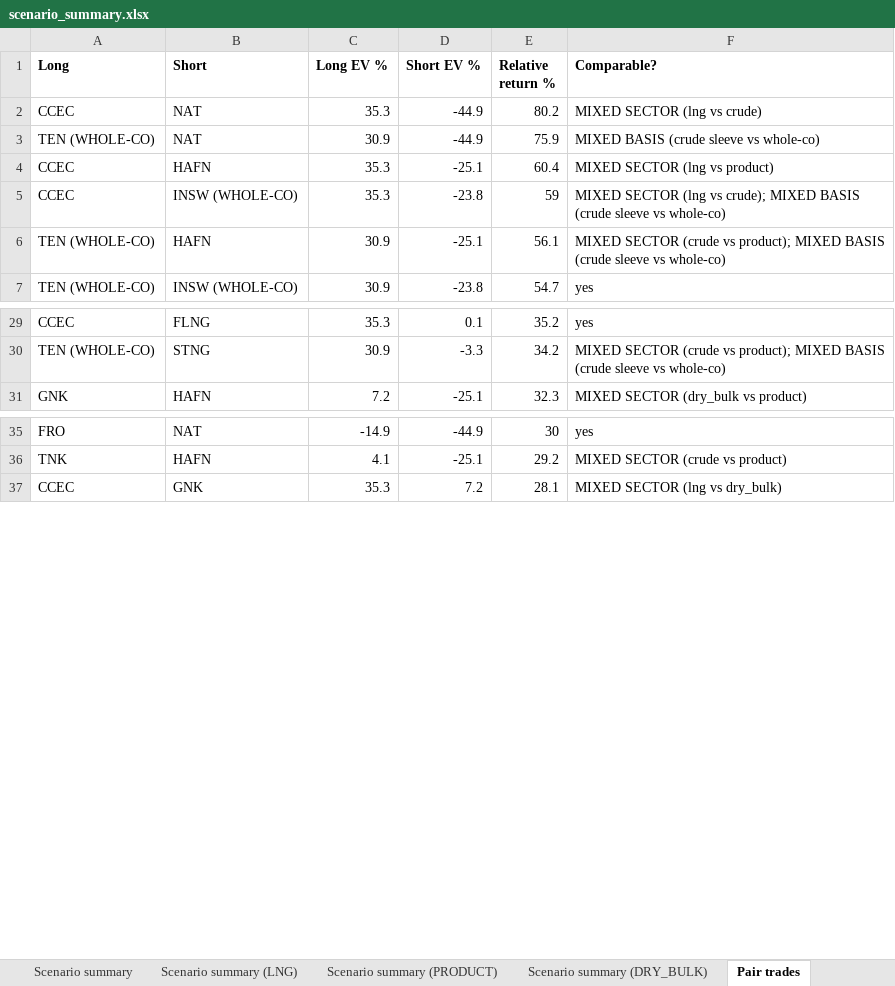
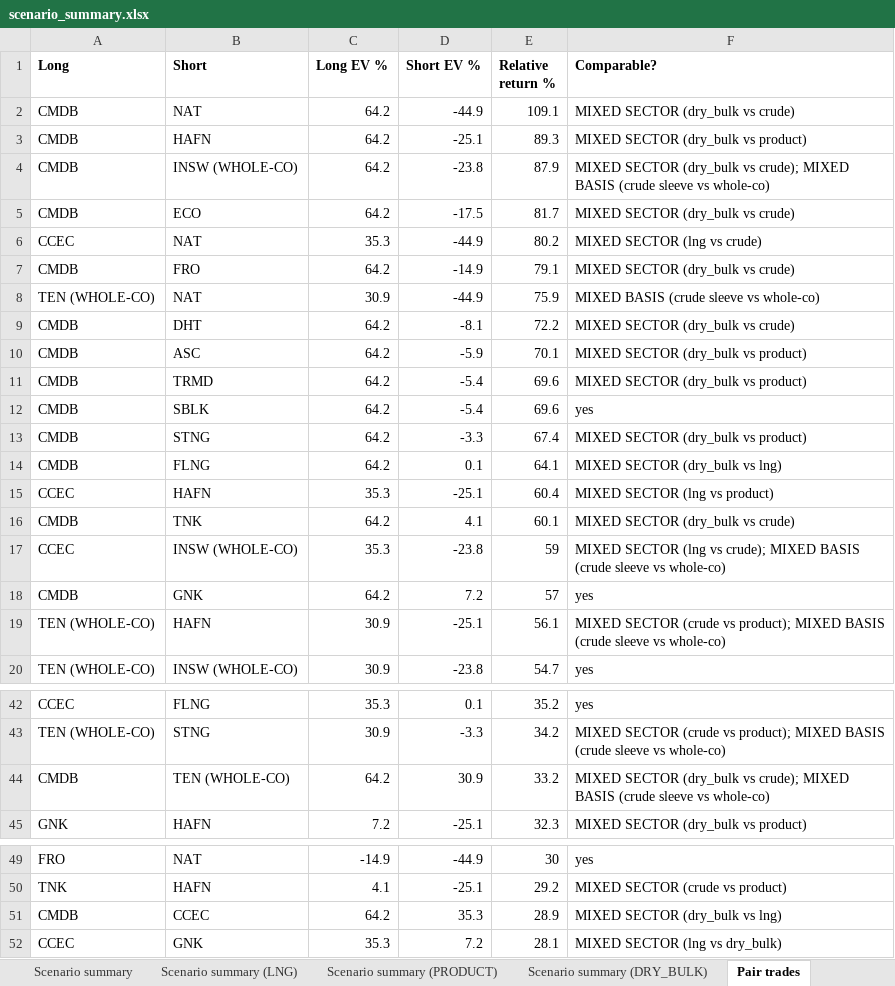
Before and after one commit to dav204/crude-tanker-fv, an Excel workbook: outputs/scenario_summary.xlsx, sheet Pair trades, drawn as a sheet; only a part is shown, gaps mark what is left out; values as stored, in another font and other column widths than the file's, no borders; the diff names each change by its address in the sheet, - before the commit and + after, or states it on an @@ line.

```diff
--- a/outputs/scenario_summary.xlsx (sheet Pair trades)
+++ b/outputs/scenario_summary.xlsx (sheet Pair trades)
+row 2: CMDB | NAT | 64.2 | -44.9 | 109.1 | MIXED SECTOR (dry_bulk vs crude)
+row 3: CMDB | HAFN | 64.2 | -25.1 | 89.3 | MIXED SECTOR (dry_bulk vs product)
+row 4: CMDB | INSW (WHOLE-CO) | 64.2 | -23.8 | 87.9 | MIXED SECTOR (dry_bulk vs crude); MIXED BASIS (crude sleeve vs whole-co)
+row 5: CMDB | ECO | 64.2 | -17.5 | 81.7 | MIXED SECTOR (dry_bulk vs crude)
+row 7: CMDB | FRO | 64.2 | -14.9 | 79.1 | MIXED SECTOR (dry_bulk vs crude)
+row 9: CMDB | DHT | 64.2 | -8.1 | 72.2 | MIXED SECTOR (dry_bulk vs crude)
+row 10: CMDB | ASC | 64.2 | -5.9 | 70.1 | MIXED SECTOR (dry_bulk vs product)
+row 11: CMDB | TRMD | 64.2 | -5.4 | 69.6 | MIXED SECTOR (dry_bulk vs product)
+row 12: CMDB | SBLK | 64.2 | -5.4 | 69.6 | yes
+row 13: CMDB | STNG | 64.2 | -3.3 | 67.4 | MIXED SECTOR (dry_bulk vs product)
+row 14: CMDB | FLNG | 64.2 | 0.1 | 64.1 | MIXED SECTOR (dry_bulk vs lng)
+row 16: CMDB | TNK | 64.2 | 4.1 | 60.1 | MIXED SECTOR (dry_bulk vs crude)
+row 18: CMDB | GNK | 64.2 | 7.2 | 57 | yes
+row 44: CMDB | TEN (WHOLE-CO) | 64.2 | 30.9 | 33.2 | MIXED SECTOR (dry_bulk vs crude); MIXED BASIS (crude sleeve vs whole-co)
+row 51: CMDB | CCEC | 64.2 | 35.3 | 28.9 | MIXED SECTOR (dry_bulk vs lng)
```
Also changed, not shown: sheet Scenario summary (DRY_BULK), outputs/asc_fv_report.xlsx, outputs/broker_nav_sweep.xlsx, 53 other files.
